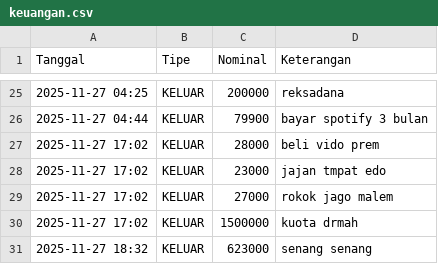
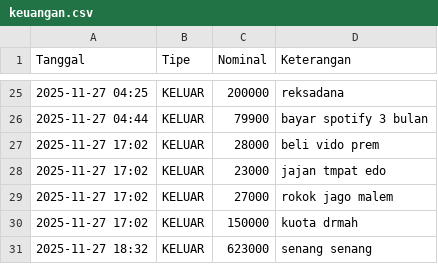
Before and after one commit to Yokuga/bot-admin-saya, a CSV file: keuangan.csv, drawn as a sheet; only a part is shown, gaps mark what is left out.

Commit message:
Fix kuota drmah amount in keuangan.csv

```diff
--- a/keuangan.csv
+++ b/keuangan.csv
@@ -29,3 +29,3 @@ Tanggal,Tipe,Nominal,Keterangan
 2025-11-27 17:02,KELUAR,27000,rokok jago malem
-2025-11-27 17:02,KELUAR,1500000,kuota drmah
+2025-11-27 17:02,KELUAR,150000,kuota drmah
 2025-11-27 18:32,KELUAR,623000,senang senang
```
